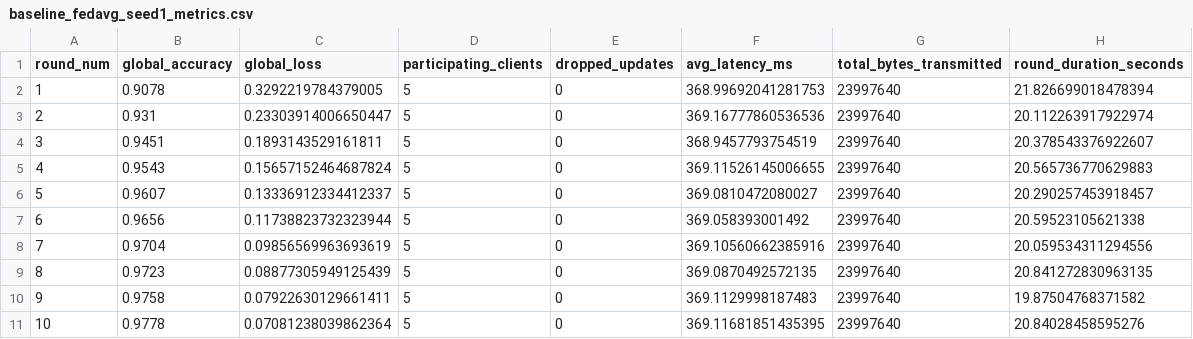
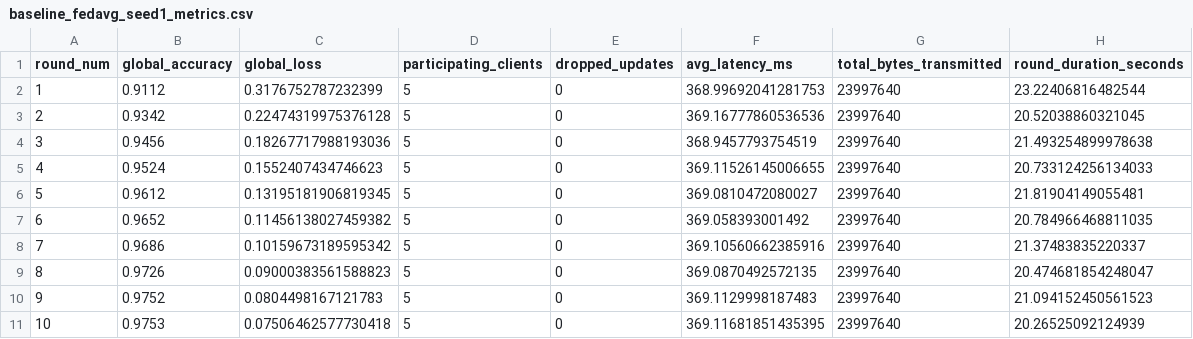
Before and after one commit to frankmeyo1738-creator/Federated-Learning-Simulator-for-Low-Connectivity-Environments, a CSV file: experiments/results/multiseed/baseline_fedavg_seed1_metrics.csv, drawn as a sheet; only a part is shown; the diff covers the shown part only.

```diff
--- a/experiments/results/multiseed/baseline_fedavg_seed1_metrics.csv
+++ b/experiments/results/multiseed/baseline_fedavg_seed1_metrics.csv
@@ -1,11 +1,11 @@
 round_num,global_accuracy,global_loss,participating_clients,dropped_updates,avg_latency_ms,total_bytes_transmitted,round_duration_seconds
-1,0.9078,0.3292219784379005,5,0,368.99692041281753,23997640,21.826699018478394
-2,0.931,0.23303914006650447,5,0,369.16777860536536,23997640,20.112263917922974
-3,0.9451,0.1893143529161811,5,0,368.9457793754519,23997640,20.378543376922607
-4,0.9543,0.15657152464687824,5,0,369.11526145006655,23997640,20.565736770629883
-5,0.9607,0.13336912334412337,5,0,369.0810472080027,23997640,20.290257453918457
-6,0.9656,0.11738823732323944,5,0,369.058393001492,23997640,20.59523105621338
-7,0.9704,0.09856569963693619,5,0,369.10560662385916,23997640,20.059534311294556
-8,0.9723,0.08877305949125439,5,0,369.0870492572135,23997640,20.841272830963135
-9,0.9758,0.07922630129661411,5,0,369.1129998187483,23997640,19.87504768371582
-10,0.9778,0.07081238039862364,5,0,369.11681851435395,23997640,20.84028458595276
+1,0.9112,0.3176752787232399,5,0,368.99692041281753,23997640,23.22406816482544
+2,0.9342,0.22474319975376128,5,0,369.16777860536536,23997640,20.52038860321045
+3,0.9456,0.18267717988193036,5,0,368.9457793754519,23997640,21.493254899978638
+4,0.9524,0.1552407434746623,5,0,369.11526145006655,23997640,20.733124256134033
+5,0.9612,0.13195181906819345,5,0,369.0810472080027,23997640,21.81904149055481
+6,0.9652,0.11456138027459382,5,0,369.058393001492,23997640,20.784966468811035
+7,0.9686,0.10159673189595342,5,0,369.10560662385916,23997640,21.37483835220337
+8,0.9726,0.09000383561588823,5,0,369.0870492572135,23997640,20.474681854248047
+9,0.9752,0.0804498167121783,5,0,369.1129998187483,23997640,21.094152450561523
+10,0.9753,0.07506462577730418,5,0,369.11681851435395,23997640,20.26525092124939
```
Also changed, not shown: 30 edited cells elsewhere in this file, experiments/results/multiseed/baseline_fedavg_seed2_metrics.csv, experiments/results/multiseed/baseline_fedavg_seed3_metrics.csv, 23 other files.
